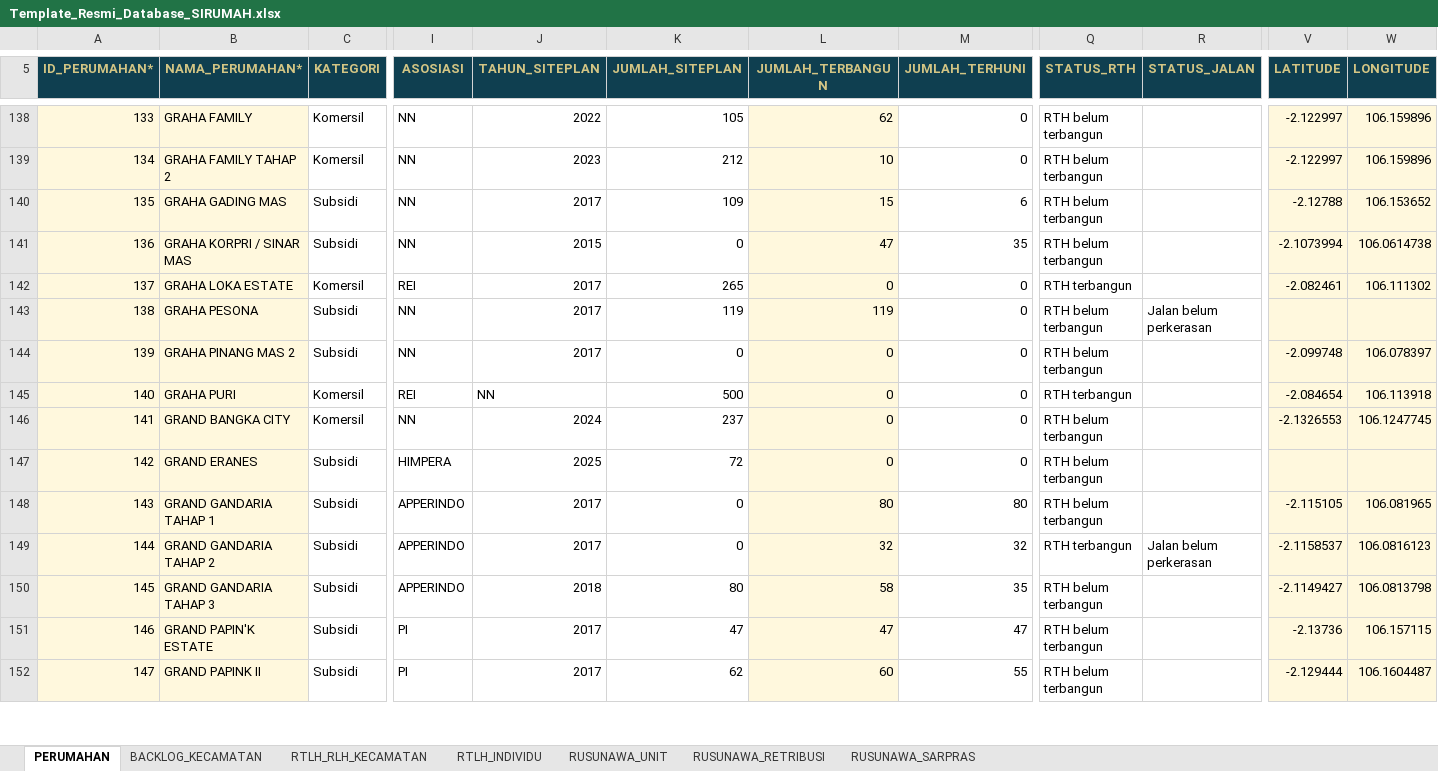
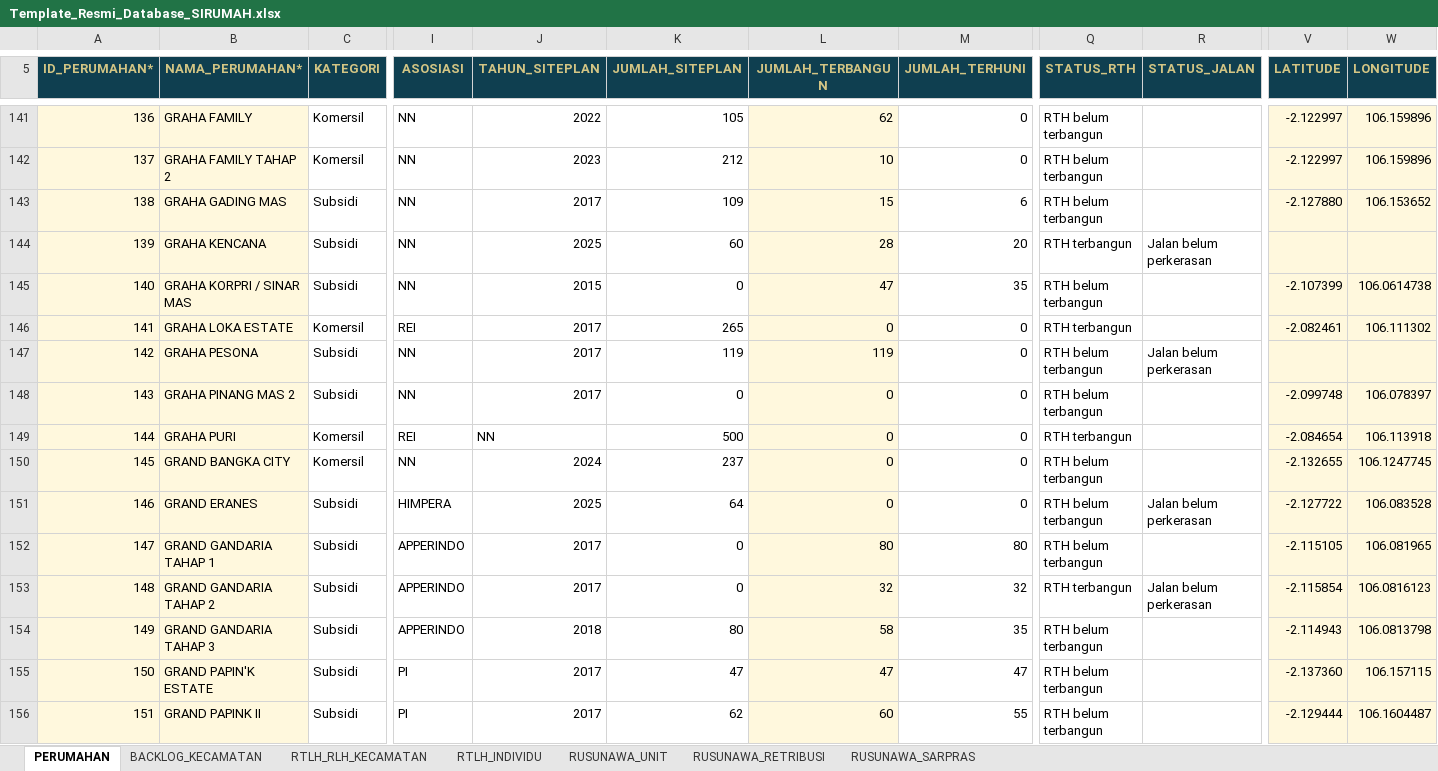
Before and after one commit to andyandriadoria/dashboard-perumahan, an Excel workbook: data/Template_Resmi_Database_SIRUMAH.xlsx, sheet PERUMAHAN, drawn as a sheet; only a part is shown, gaps mark what is left out; values as stored, in another font and other column widths than the file's, no borders; conditional formats and table styles not drawn; addresses are those after the commit; rows hold the shown columns only; the diff covers the shown part only; the diff names each change by its address in the sheet, - before the commit and + after, or states it on an @@ line.

Commit message:
Add files via upload

```diff
--- a/data/Template_Resmi_Database_SIRUMAH.xlsx (sheet PERUMAHAN)
+++ b/data/Template_Resmi_Database_SIRUMAH.xlsx (sheet PERUMAHAN)
@@ column A (ID_PERUMAHAN*) renumbered from row 53 down @@
-V143 (LATITUDE): -2.12788
+V143 (LATITUDE): -2.127880
+row 144: 139 | GRAHA KENCANA | Subsidi | NN | 2025 | 60 | 28 | 20 | RTH terbangun | Jalan belum perkerasan
-V145 (LATITUDE): -2.1073994
+V145 (LATITUDE): -2.107399
-V150 (LATITUDE): -2.1326553
+V150 (LATITUDE): -2.132655
-K151 (JUMLAH_SITEPLAN): 72
+K151 (JUMLAH_SITEPLAN): 64
-R151 (STATUS_JALAN): (empty)
+R151 (STATUS_JALAN): Jalan belum perkerasan
-V151 (LATITUDE): (empty)
+V151 (LATITUDE): -2.127722
-W151 (LONGITUDE): (empty)
+W151 (LONGITUDE): 106.083528
-V153 (LATITUDE): -2.1158537
+V153 (LATITUDE): -2.115854
-V154 (LATITUDE): -2.1149427
+V154 (LATITUDE): -2.114943
-V155 (LATITUDE): -2.13736
+V155 (LATITUDE): -2.137360
```
Also changed, not shown: 8 added rows and 202 edited cells elsewhere in this sheet, formulas that keep their value.
